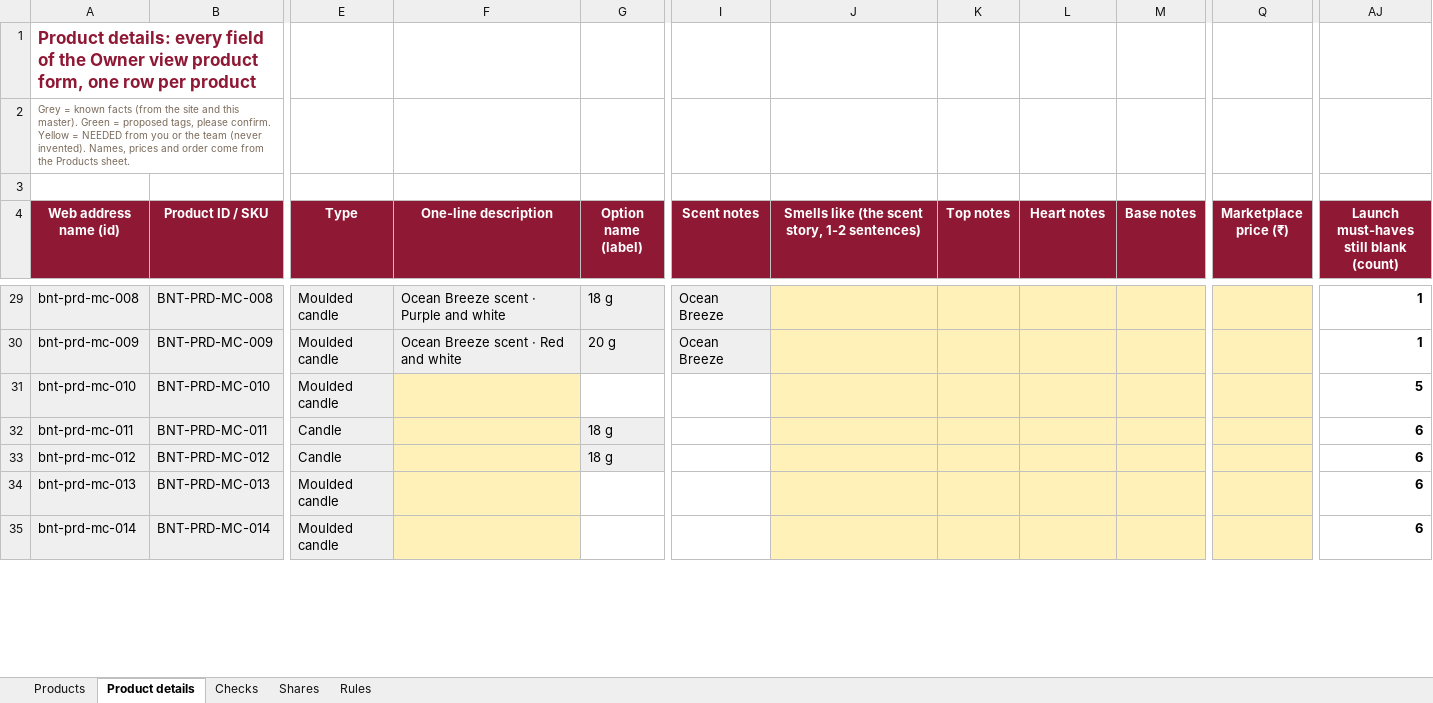
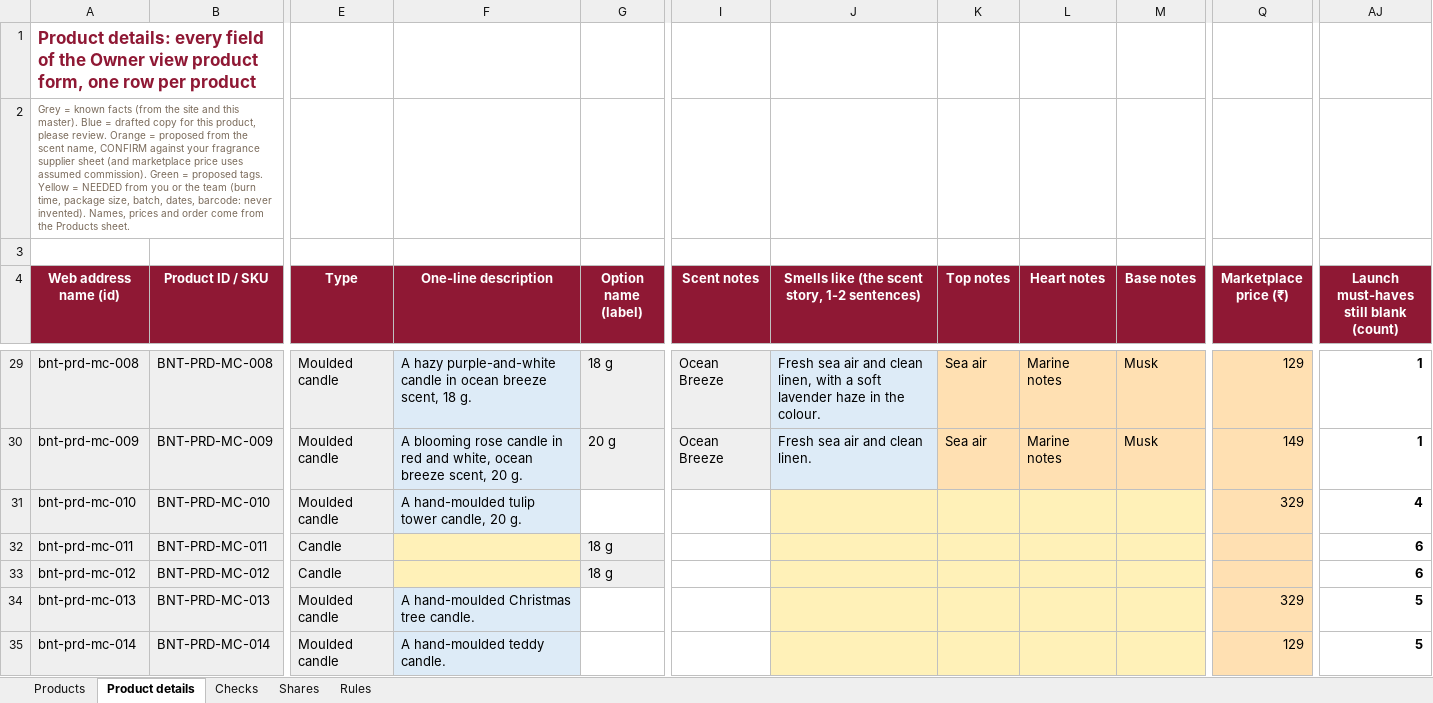
Before and after one commit to abhiyknp/Claude-Projects, an Excel workbook: bud-and-things/data/BUD-and-THINGS_MASTER_Products-and-Prices.xlsx, sheet Product details, drawn as a sheet; only a part is shown, gaps mark what is left out; values as stored, in another font and other column widths than the file's, no borders; the diff covers the shown part only; the diff names each change by its address in the sheet, - before the commit and + after, or states it on an @@ line.

```diff
--- a/bud-and-things/data/BUD-and-THINGS_MASTER_Products-and-Prices.xlsx (sheet Product details)
+++ b/bud-and-things/data/BUD-and-THINGS_MASTER_Products-and-Prices.xlsx (sheet Product details)
-A2 (Web address name (id)): …this master). Green = proposed tags, please confirm. Yellow = NEEDED from you or the team (never invented). Names,…
+A2 (Web address name (id)): …this master). Blue = drafted copy for this product, please review. Orange = proposed from the scent name, CONFIRM against your fragrance supplier sheet (and marketplace price uses assumed commission). Green = proposed tags. Yellow = NEEDED from you or the team (burn time, package size, batch, dates, barcode: never invented). Names,…
-F29 (One-line description): Ocean Breeze scent · Purple and white
+F29 (One-line description): A hazy purple-and-white candle in ocean breeze scent, 18 g.
-J29:J30 fill: #FFF1B8
+J29:J30 fill: #DDEBF7
-J29: (empty)
+J29: Fresh sea air and clean linen, with a soft lavender haze in the colour.
-K29:K30 (Top notes): (empty)
+K29:K30 (Top notes): Sea air
-L29:L30 (Heart notes): (empty)
+L29:L30 (Heart notes): Marine notes
-M29:M30 (Base notes): (empty)
+M29:M30 (Base notes): Musk
-Q29 (Marketplace price (₹)): (empty)
+Q29 (Marketplace price (₹)): 129
-F30 (One-line description): Ocean Breeze scent · Red and white
+F30 (One-line description): A blooming rose candle in red and white, ocean breeze scent, 20 g.
-J30: (empty)
+J30: Fresh sea air and clean linen.
-Q30 (Marketplace price (₹)): (empty)
+Q30 (Marketplace price (₹)): 149
-F31 (One-line description): (empty)
+F31 (One-line description): A hand-moulded tulip tower candle, 20 g.
-F31 fill: #FFF1B8
+F31 fill: #DDEBF7
-Q31 (Marketplace price (₹)): (empty)
+Q31 (Marketplace price (₹)): 329
-AJ31: 5
+AJ31: 4
-F34 (One-line description): (empty)
+F34 (One-line description): A hand-moulded Christmas tree candle.
-F34:F35 fill: #FFF1B8
+F34:F35 fill: #DDEBF7
-Q34 (Marketplace price (₹)): (empty)
+Q34 (Marketplace price (₹)): 329
-AJ34:AJ35: 6
+AJ34:AJ35: 5
-F35 (One-line description): (empty)
+F35 (One-line description): A hand-moulded teddy candle.
-Q35 (Marketplace price (₹)): (empty)
+Q35 (Marketplace price (₹)): 129
```
Also changed, not shown: 145 edited cells and cell formats elsewhere in this sheet, formulas that keep their value, 1 other file.
